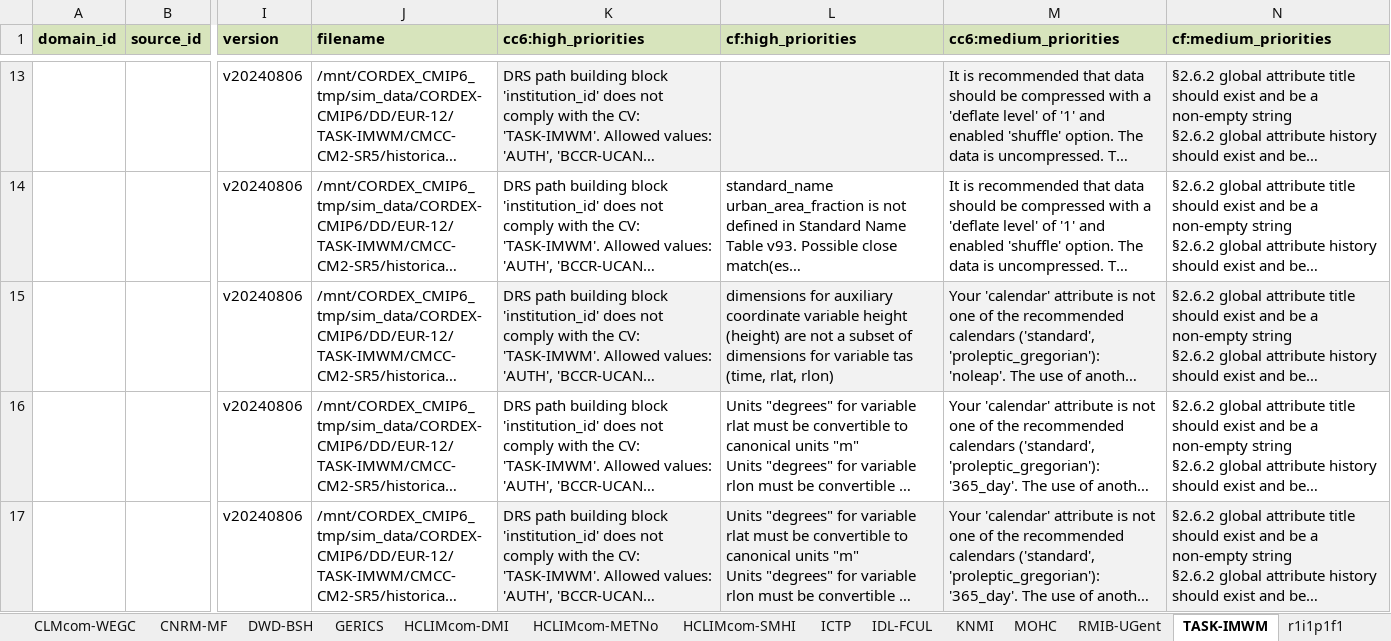
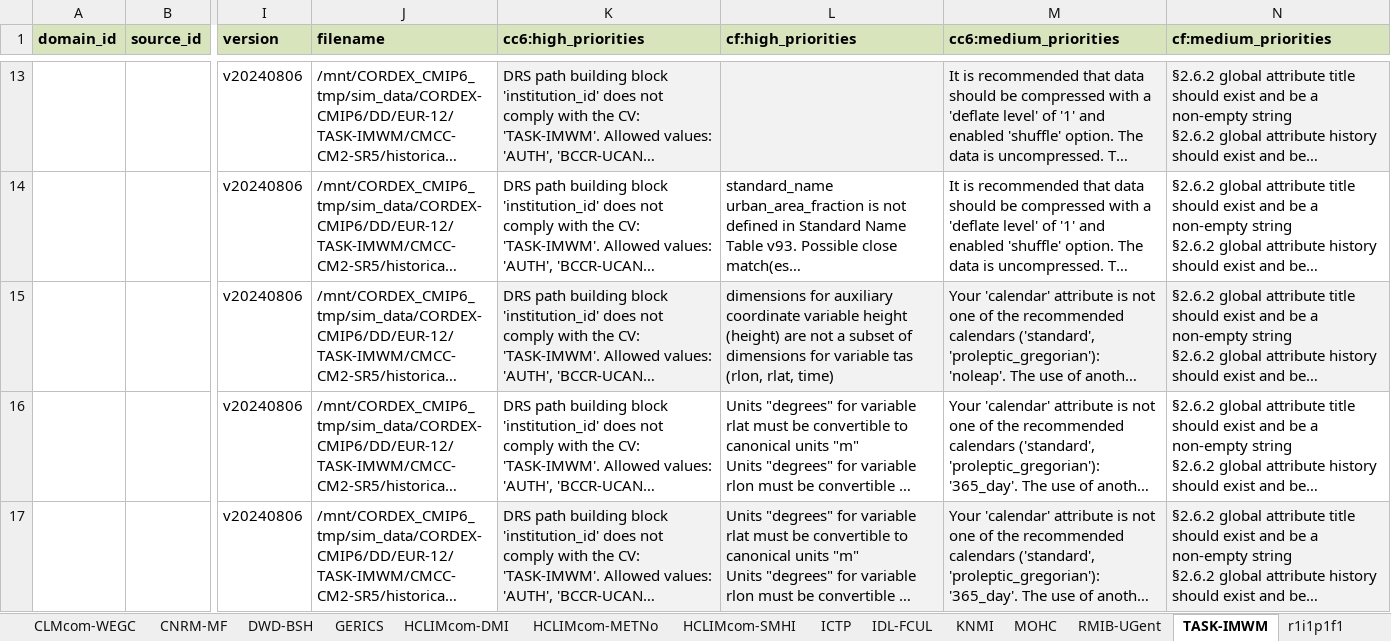
Before and after one commit to euro-cordex/jsc-compliance-check, an Excel workbook: report/compliance-report.xlsx, sheet TASK-IMWM, drawn as a sheet; only a part is shown, gaps mark what is left out; long unchanged cells end in …; values as stored, in another font and other column widths than the file's, no borders; the diff names each change by its address in the sheet, - before the commit and + after, or states it on an @@ line.

```diff
--- a/report/compliance-report.xlsx (sheet TASK-IMWM)
+++ b/report/compliance-report.xlsx (sheet TASK-IMWM)
-L15 (cf:high_priorities): …variable tas (time, rlat, rlon)
+L15 (cf:high_priorities): …variable tas (rlon, rlat, time)
```
Also changed, not shown: sheet GERICS, sheet IDL-FCUL, sheet ICTP, sheet MOHC, sheet CESAM-UA, 2 other files.
